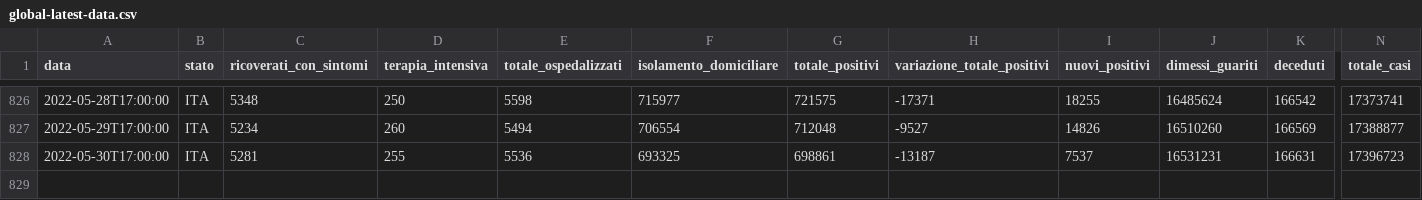
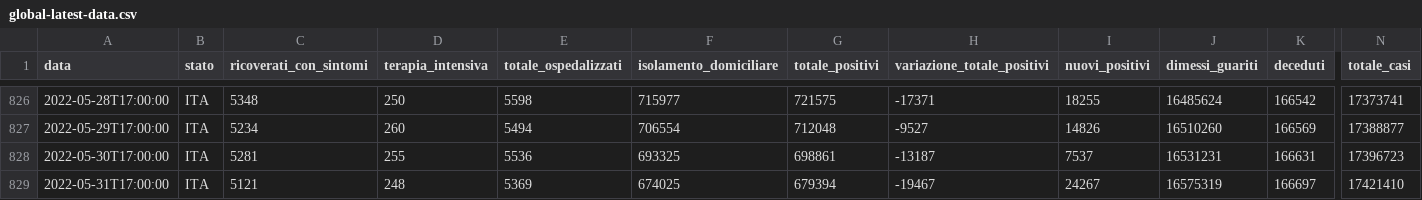
Before and after one commit to Luca-Terrazzan/covid-analysis, a CSV file: data/global-latest-data.csv, drawn as a sheet; only a part is shown, gaps mark what is left out; rows hold the shown columns only; the diff names each change by its address in the sheet, - before the commit and + after, or states it on an @@ line.

```diff
--- a/data/global-latest-data.csv
+++ b/data/global-latest-data.csv
+row 829: 2022-05-31T17:00:00 | ITA | 5121 | 248 | 5369 | 674025 | 679394 | -19467 | 24267 | 16575319 | 166697 | 17421410
```
Also changed, not shown: data/global-latest-data-with-proportions.csv, 1 other file.
